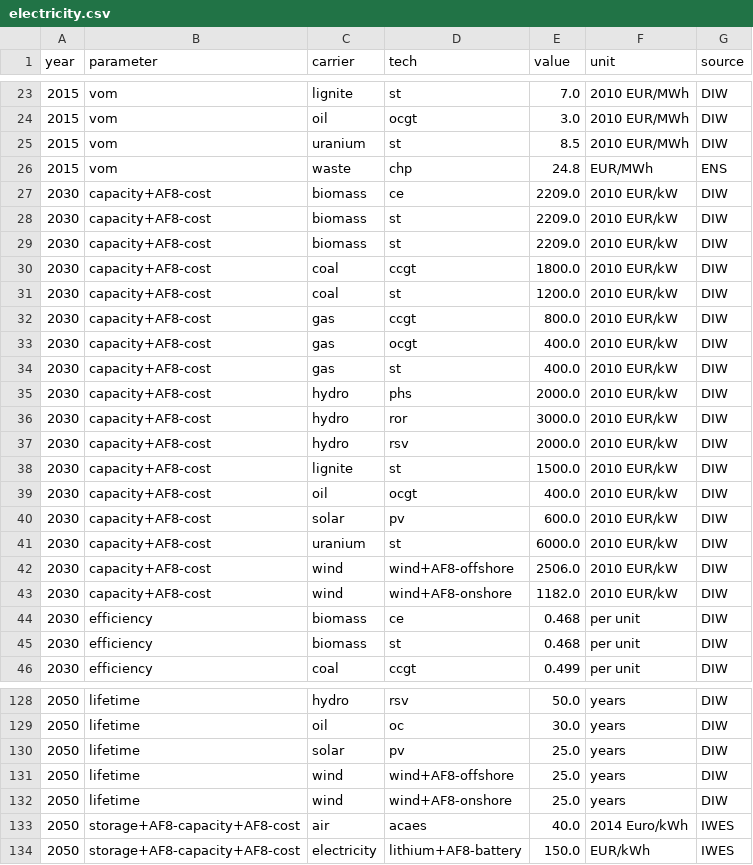
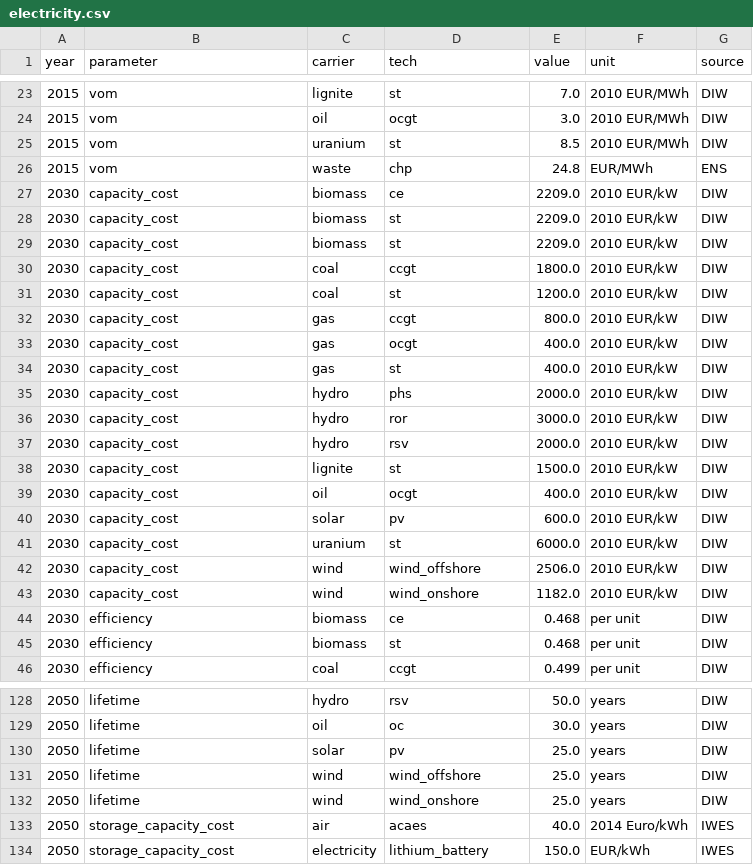
Before and after one commit to ZNES-datapackages/technology-cost, a CSV file: data/electricity.csv, drawn as a sheet; only a part is shown, gaps mark what is left out; the diff covers the shown part only.

```diff
--- a/data/electricity.csv
+++ b/data/electricity.csv
@@ -26,19 +26,19 @@ year,parameter,carrier,tech,value,unit,source
 2015,vom,waste,chp,24.8,EUR/MWh,ENS
-2030,capacity+AF8-cost,biomass,ce,2209.0,2010 EUR/kW,DIW
-2030,capacity+AF8-cost,biomass,st,2209.0,2010 EUR/kW,DIW
-2030,capacity+AF8-cost,biomass,st,2209.0,2010 EUR/kW,DIW
-2030,capacity+AF8-cost,coal,ccgt,1800.0,2010 EUR/kW,DIW
-2030,capacity+AF8-cost,coal,st,1200.0,2010 EUR/kW,DIW
-2030,capacity+AF8-cost,gas,ccgt,800.0,2010 EUR/kW,DIW
-2030,capacity+AF8-cost,gas,ocgt,400.0,2010 EUR/kW,DIW
-2030,capacity+AF8-cost,gas,st,400.0,2010 EUR/kW,DIW
-2030,capacity+AF8-cost,hydro,phs,2000.0,2010 EUR/kW,DIW
-2030,capacity+AF8-cost,hydro,ror,3000.0,2010 EUR/kW,DIW
-2030,capacity+AF8-cost,hydro,rsv,2000.0,2010 EUR/kW,DIW
-2030,capacity+AF8-cost,lignite,st,1500.0,2010 EUR/kW,DIW
-2030,capacity+AF8-cost,oil,ocgt,400.0,2010 EUR/kW,DIW
-2030,capacity+AF8-cost,solar,pv,600.0,2010 EUR/kW,DIW
-2030,capacity+AF8-cost,uranium,st,6000.0,2010 EUR/kW,DIW
-2030,capacity+AF8-cost,wind,wind+AF8-offshore,2506.0,2010 EUR/kW,DIW
-2030,capacity+AF8-cost,wind,wind+AF8-onshore,1182.0,2010 EUR/kW,DIW
+2030,capacity_cost,biomass,ce,2209.0,2010 EUR/kW,DIW
+2030,capacity_cost,biomass,st,2209.0,2010 EUR/kW,DIW
+2030,capacity_cost,biomass,st,2209.0,2010 EUR/kW,DIW
+2030,capacity_cost,coal,ccgt,1800.0,2010 EUR/kW,DIW
+2030,capacity_cost,coal,st,1200.0,2010 EUR/kW,DIW
+2030,capacity_cost,gas,ccgt,800.0,2010 EUR/kW,DIW
+2030,capacity_cost,gas,ocgt,400.0,2010 EUR/kW,DIW
+2030,capacity_cost,gas,st,400.0,2010 EUR/kW,DIW
+2030,capacity_cost,hydro,phs,2000.0,2010 EUR/kW,DIW
+2030,capacity_cost,hydro,ror,3000.0,2010 EUR/kW,DIW
+2030,capacity_cost,hydro,rsv,2000.0,2010 EUR/kW,DIW
+2030,capacity_cost,lignite,st,1500.0,2010 EUR/kW,DIW
+2030,capacity_cost,oil,ocgt,400.0,2010 EUR/kW,DIW
+2030,capacity_cost,solar,pv,600.0,2010 EUR/kW,DIW
+2030,capacity_cost,uranium,st,6000.0,2010 EUR/kW,DIW
+2030,capacity_cost,wind,wind_offshore,2506.0,2010 EUR/kW,DIW
+2030,capacity_cost,wind,wind_onshore,1182.0,2010 EUR/kW,DIW
 2030,efficiency,biomass,ce,0.468,per unit,DIW
@@ -130,5 +130,5 @@ year,parameter,carrier,tech,value,unit,source
 2050,lifetime,solar,pv,25.0,years,DIW
-2050,lifetime,wind,wind+AF8-offshore,25.0,years,DIW
-2050,lifetime,wind,wind+AF8-onshore,25.0,years,DIW
-2050,storage+AF8-capacity+AF8-cost,air,acaes,40.0,2014 Euro/kWh,IWES
-2050,storage+AF8-capacity+AF8-cost,electricity,lithium+AF8-battery,150.0,EUR/kWh,IWES
+2050,lifetime,wind,wind_offshore,25.0,years,DIW
+2050,lifetime,wind,wind_onshore,25.0,years,DIW
+2050,storage_capacity_cost,air,acaes,40.0,2014 Euro/kWh,IWES
+2050,storage_capacity_cost,electricity,lithium_battery,150.0,EUR/kWh,IWES
```
Also changed, not shown: 31 edited cells elsewhere in this file.
